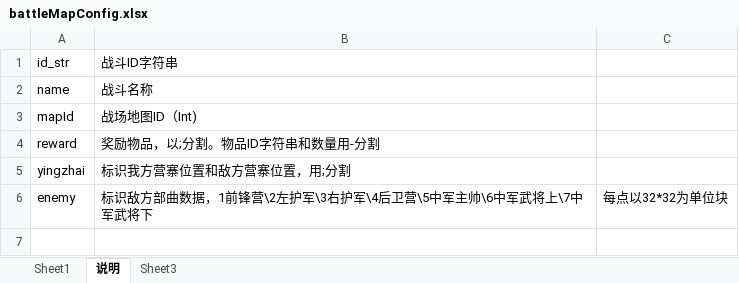
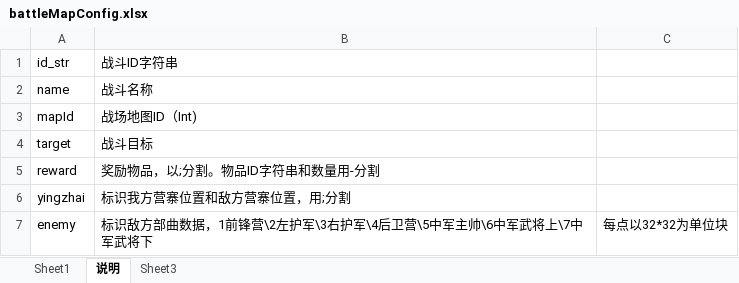
Before and after one commit to shilong1028/shilong1028.sanguo.io, an Excel workbook: tbl打包工具/excel/battleMapConfig.xlsx, sheet 说明, drawn as a sheet; values as stored, in another font and other column widths than the file's, no borders; the diff names each change by its address in the sheet, - before the commit and + after, or states it on an @@ line.

```diff
--- a/tbl打包工具/excel/battleMapConfig.xlsx (sheet 说明)
+++ b/tbl打包工具/excel/battleMapConfig.xlsx (sheet 说明)
+row 4: target | 战斗目标
```
Also changed, not shown: sheet Sheet1, 8 other files.
